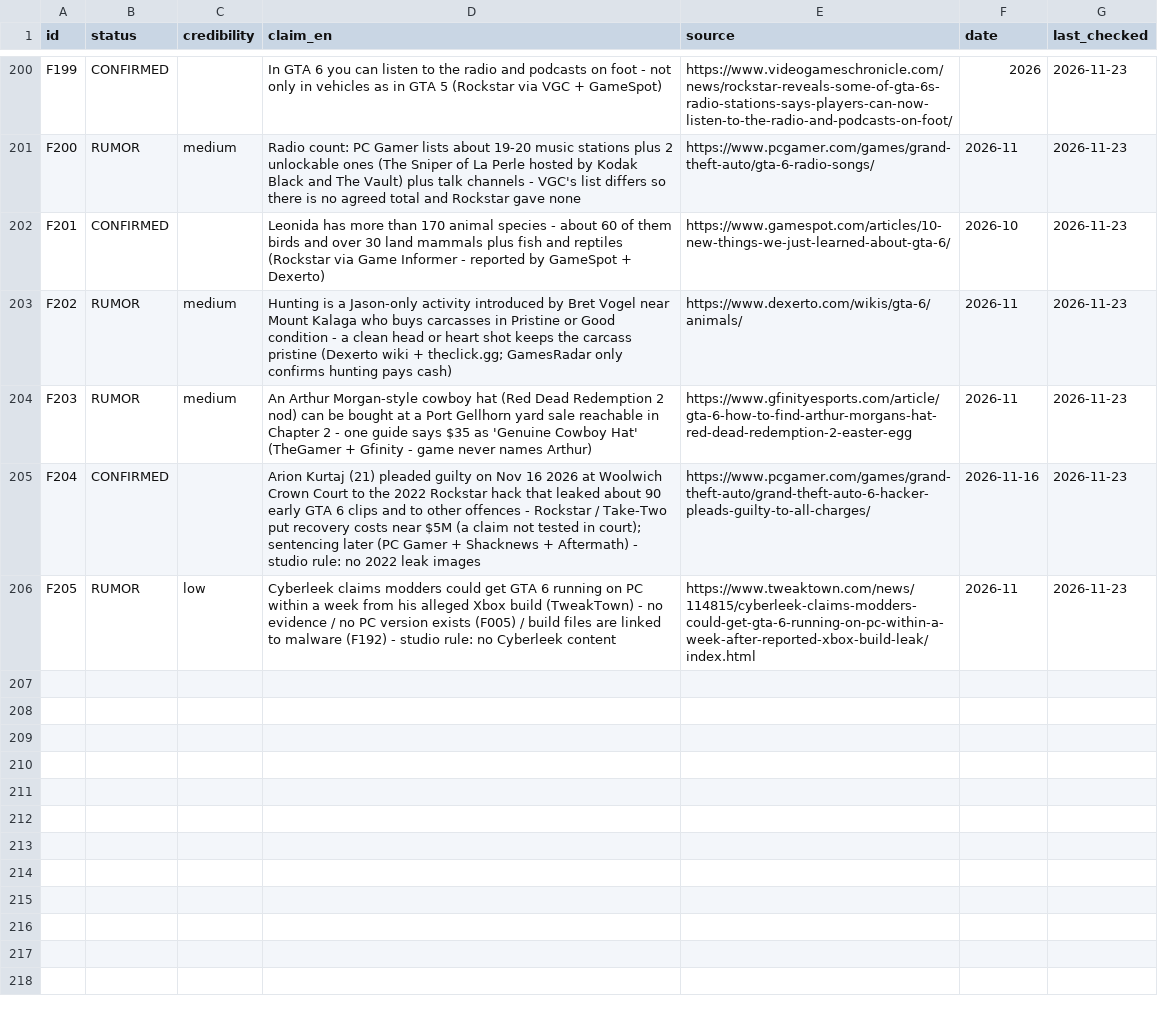
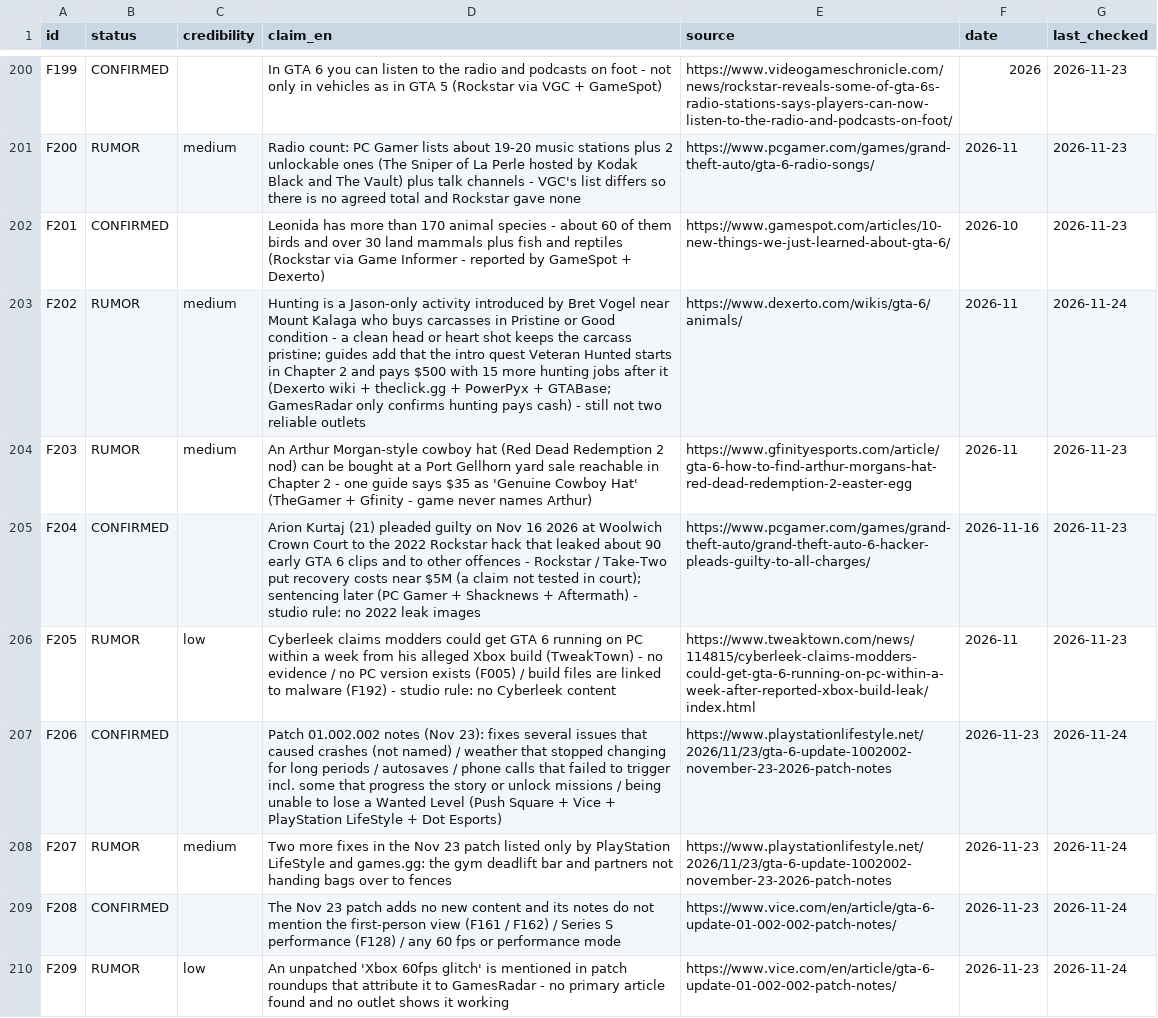
Before and after one commit to ClipTV7/GTA6, a CSV file: research/facts.csv, drawn as a sheet; only a part is shown, gaps mark what is left out; the diff covers the shown part only.

```diff
--- a/research/facts.csv
+++ b/research/facts.csv
@@ -202,3 +202,3 @@ F200,RUMOR,medium,Radio count: PC Gamer lists about 19-20 music stations plus 2
 F201,CONFIRMED,,Leonida has more than 170 animal species - about 60 of them birds and over 30 land mammals plus fish and reptiles (Rockstar via Game Informer - reported by GameSpot + Dexerto),https://www.gamespot.com/articles/10-new-things-we-just-learned-about-gta-6/,2026-10,2026-11-23
-F202,RUMOR,medium,Hunting is a Jason-only activity introduced by Bret Vogel near Mount Kalaga who buys carcasses in Pristine or Good condition - a clean head or heart shot keeps the carcass pristine (Dexerto wiki + theclick.gg; GamesRadar only confirms hunting pays cash),https://www.dexerto.com/wikis/gta-6/animals/,2026-11,2026-11-23
+F202,RUMOR,medium,Hunting is a Jason-only activity introduced by Bret Vogel near Mount Kalaga who buys carcasses in Pristine or Good condition - a clean head or heart shot keeps the carcass pristine; guides add that the intro quest Veteran Hunted starts in Chapter 2 and pays $500 with 15 more hunting jobs after it (Dexerto wiki + theclick.gg + PowerPyx + GTABase; GamesRadar only confirms hunting pays cash) - still not two reliable outlets,https://www.dexerto.com/wikis/gta-6/animals/,2026-11,2026-11-24
 F203,RUMOR,medium,An Arthur Morgan-style cowboy hat (Red Dead Redemption 2 nod) can be bought at a Port Gellhorn yard sale reachable in Chapter 2 - one guide says $35 as 'Genuine Cowboy Hat' (TheGamer + Gfinity - game never names Arthur),https://www.gfinityesports.com/article/gta-6-how-to-find-arthur-morgans-hat-red-dead-redemption-2-easter-egg,2026-11,2026-11-23
@@ -206 +206,5 @@ F204,CONFIRMED,,Arion Kurtaj (21) pleaded guilty on Nov 16 2026 at Woolwich Crow
 F205,RUMOR,low,Cyberleek claims modders could get GTA 6 running on PC within a week from his alleged Xbox build (TweakTown) - no evidence / no PC version exists (F005) / build files are linked to malware (F192) - studio rule: no Cyberleek content,https://www.tweaktown.com/news/114815/cyberleek-claims-modders-could-get-gta-6-running-on-pc-within-a-week-after-reported-xbox-build-leak/index.html,2026-11,2026-11-23
+F206,CONFIRMED,,Patch 01.002.002 notes (Nov 23): fixes several issues that caused crashes (not named) / weather that stopped changing for long periods / autosaves / phone calls that failed to trigger incl. some that progress the story or unlock missions / being unable to lose a Wanted Level (Push Square + Vice + PlayStation LifeStyle + Dot Esports),https://www.playstationlifestyle.net/2026/11/23/gta-6-update-1002002-november-23-2026-patch-notes,2026-11-23,2026-11-24
+F207,RUMOR,medium,Two more fixes in the Nov 23 patch listed only by PlayStation LifeStyle and games.gg: the gym deadlift bar and partners not handing bags over to fences,https://www.playstationlifestyle.net/2026/11/23/gta-6-update-1002002-november-23-2026-patch-notes,2026-11-23,2026-11-24
+F208,CONFIRMED,,The Nov 23 patch adds no new content and its notes do not mention the first-person view (F161 / F162) / Series S performance (F128) / any 60 fps or performance mode,https://www.vice.com/en/article/gta-6-update-01-002-002-patch-notes/,2026-11-23,2026-11-24
+F209,RUMOR,low,An unpatched 'Xbox 60fps glitch' is mentioned in patch roundups that attribute it to GamesRadar - no primary article found and no outlet shows it working,https://www.vice.com/en/article/gta-6-update-01-002-002-patch-notes/,2026-11-23,2026-11-24
```
Also changed, not shown: 8 added rows and 24 edited cells elsewhere in this file, 4 other files.
